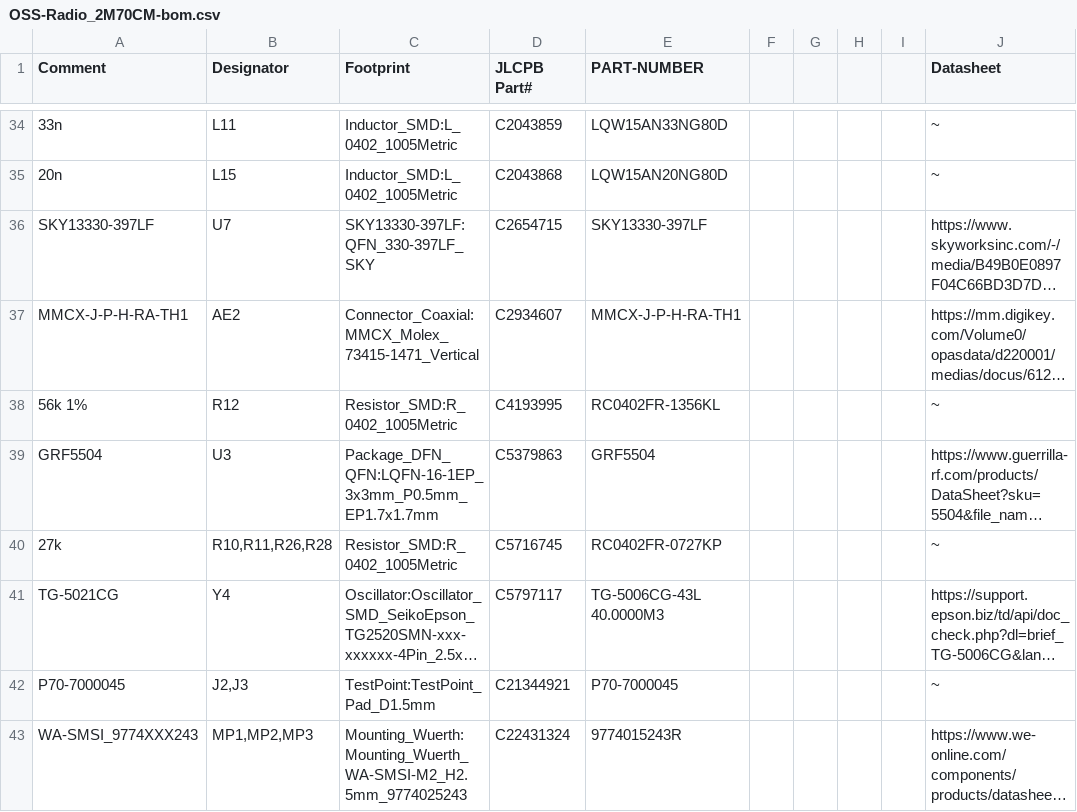
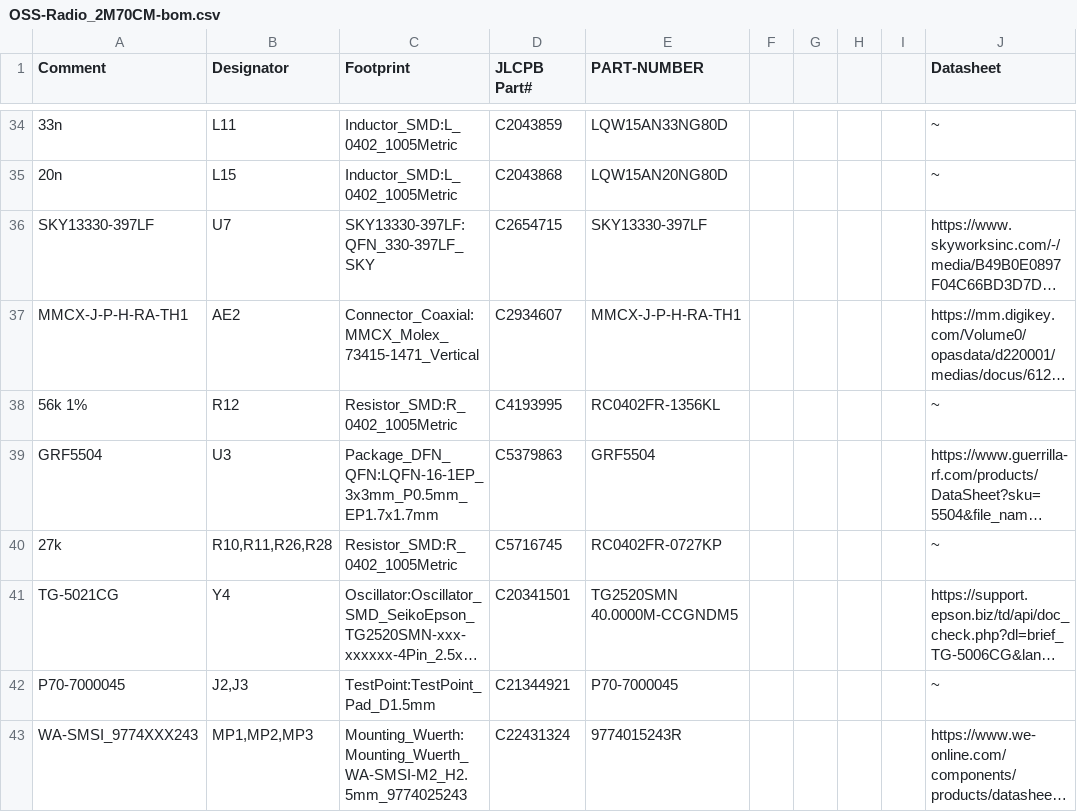
Before and after one commit to Arkos-Engineering/HT-15_hardware, a CSV file: hardware/KiCad Radio Board 2M70CM/Exports/2M70CM_Rev_0.2/OSS-Radio_2M70CM-bom.csv, drawn as a sheet; only a part is shown, gaps mark what is left out; long unchanged cells end in …; the diff names each change by its address in the sheet, - before the commit and + after, or states it on an @@ line.

Commit message:
updated BOM for new RF oscillator

```diff
--- a/hardware/KiCad Radio Board 2M70CM/Exports/2M70CM_Rev_0.2/OSS-Radio_2M70CM-bom.csv
+++ b/hardware/KiCad Radio Board 2M70CM/Exports/2M70CM_Rev_0.2/OSS-Radio_2M70CM-bom.csv
-D41 (JLCPB Part#): C5797117
+D41 (JLCPB Part#): C20341501
-E41 (PART-NUMBER): TG-5006CG-43L 40.0000M3
+E41 (PART-NUMBER): TG2520SMN 40.0000M-CCGNDM5
```
